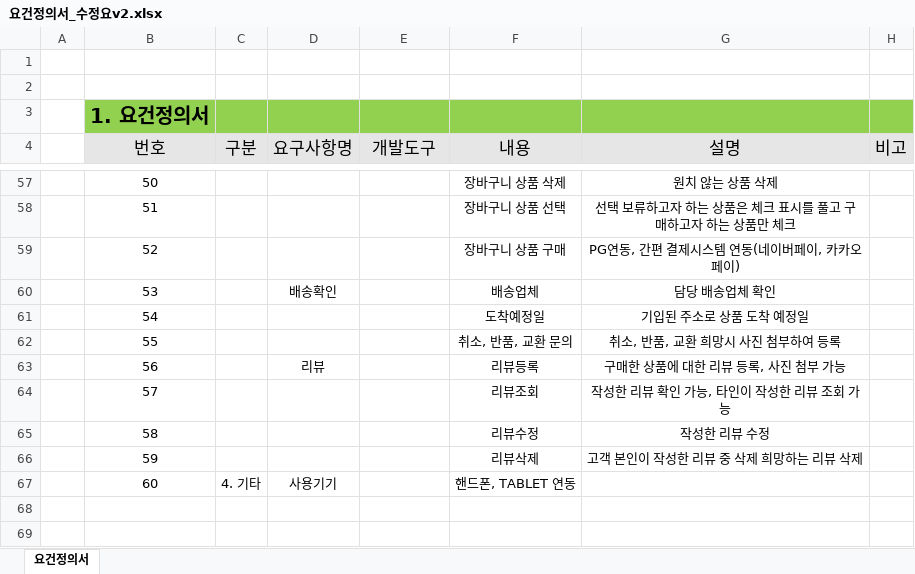
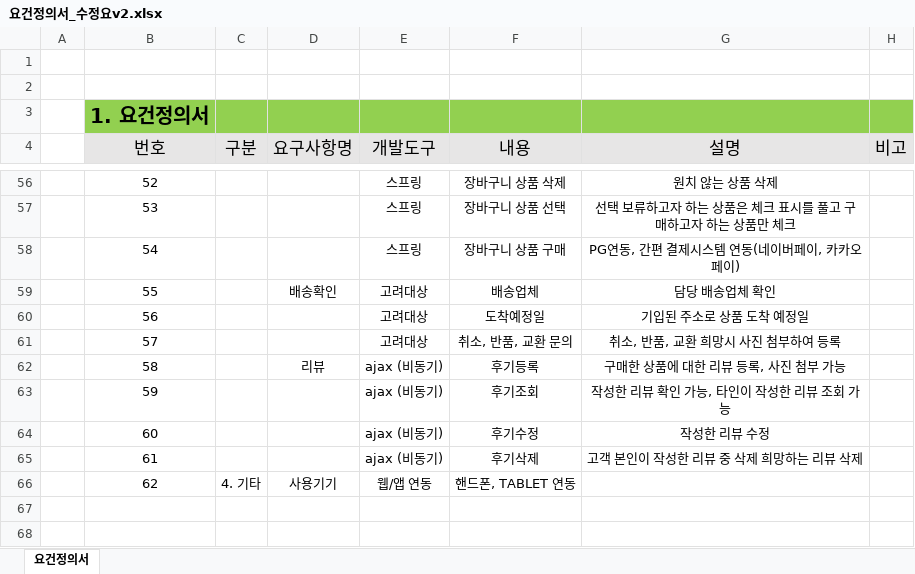
Before and after one commit to TeamPolymorphism/Documents, an Excel workbook: 04_요구사항 분석/요건정의서_수정요v2.xlsx, sheet 요건정의서, drawn as a sheet; only a part is shown, gaps mark what is left out; values as stored, in another font and other column widths than the file's, no borders; removed rows and columns are numbered as before the commit, all else as after; the diff covers the shown part only; the diff names each change by its address in the sheet, - before the commit and + after, or states it on an @@ line.

```diff
--- a/04_요구사항 분석/요건정의서_수정요v2.xlsx (sheet 요건정의서)
+++ b/04_요구사항 분석/요건정의서_수정요v2.xlsx (sheet 요건정의서)
-B56 (번호): 50
+B56 (번호): 52
-E56:E58 (개발도구): (empty)
+E56:E58 (개발도구): 스프링
-B57 (번호): 51
+B57 (번호): 53
-B58 (번호): 52
+B58 (번호): 54
-B59 (번호): 53
+B59 (번호): 55
-E59:E61 (개발도구): (empty)
+E59:E61 (개발도구): 고려대상
-B60 (번호): 54
+B60 (번호): 56
-B61 (번호): 55
+B61 (번호): 57
-row 63:  | 56 |  | 리뷰 |  | 리뷰등록 | 구매한 상품에 대한 리뷰 등록, 사진 첨부 가능
-row 64:  | 57 |  |  |  | 리뷰조회 | 작성한 리뷰 확인 가능, 타인이 작성한 리뷰 조회 가능
-row 65:  | 58 |  |  |  | 리뷰수정 | 작성한 리뷰 수정
-row 66:  | 59 |  |  |  | 리뷰삭제 | 고객 본인이 작성한 리뷰 중 삭제 희망하는 리뷰 삭제
+row 62:  | 58 |  | 리뷰 | ajax (비동기) | 후기등록 | 구매한 상품에 대한 리뷰 등록, 사진 첨부 가능
+row 63:  | 59 |  |  | ajax (비동기) | 후기조회 | 작성한 리뷰 확인 가능, 타인이 작성한 리뷰 조회 가능
+row 64:  | 60 |  |  | ajax (비동기) | 후기수정 | 작성한 리뷰 수정
+row 65:  | 61 |  |  | ajax (비동기) | 후기삭제 | 고객 본인이 작성한 리뷰 중 삭제 희망하는 리뷰 삭제
-B66 (번호): 60
+B66 (번호): 62
-E66 (개발도구): (empty)
+E66 (개발도구): 웹/앱 연동
```
Also changed, not shown: 8 added rows, 9 removed rows and 50 edited cells elsewhere in this sheet.
